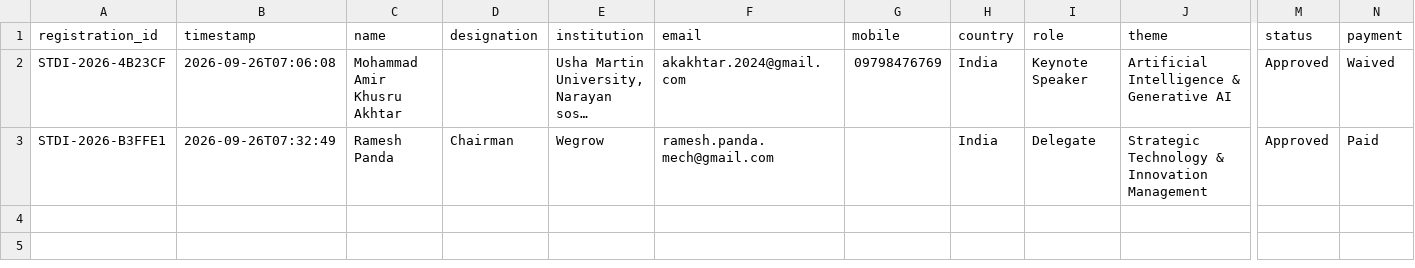
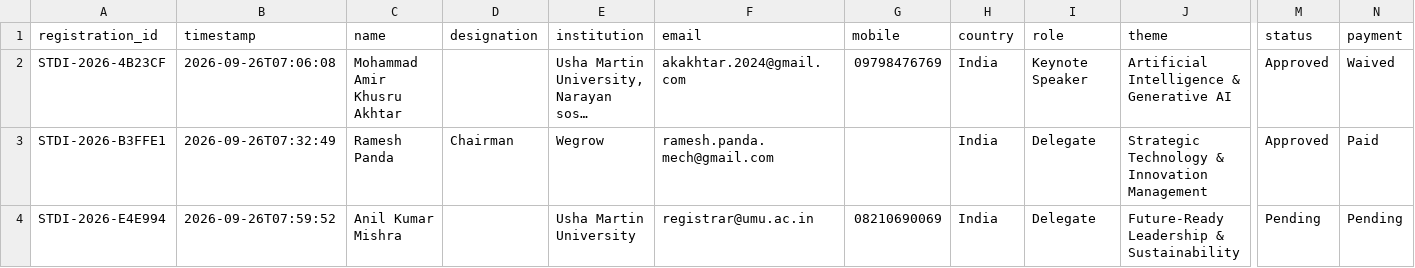
Before and after one commit to Arithmetic-Power-Geometry/ConvergeX, a CSV file: data/registrations.csv, drawn as a sheet; only a part is shown, gaps mark what is left out; long unchanged cells end in …; rows hold the shown columns only; the diff names each change by its address in the sheet, - before the commit and + after, or states it on an @@ line.

Commit message:
New ConvergeX registration STDI-2026-E4E994

```diff
--- a/data/registrations.csv
+++ b/data/registrations.csv
+row 4: STDI-2026-E4E994 | 2026-09-26T07:59:52 | Anil Kumar Mishra |  | Usha Martin University | registrar@umu.ac.in | 08210690069 | India | Delegate | Future-Ready Leadership & Sustainability | Pending | Pending
```
